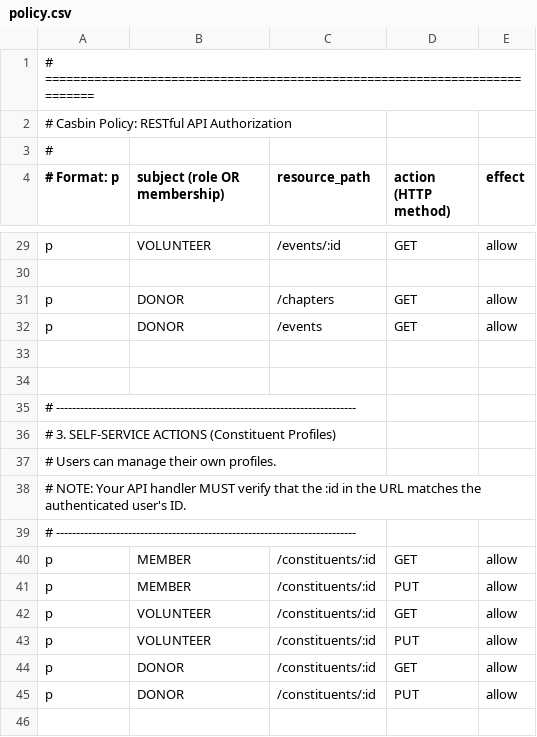
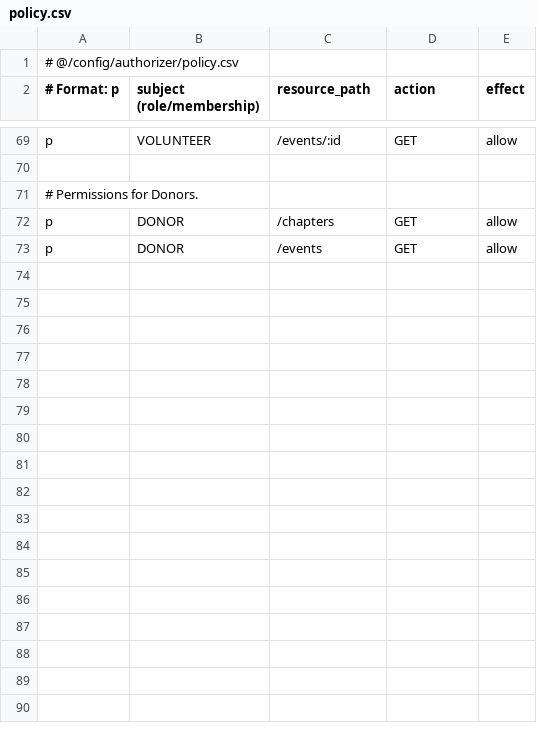
Before and after one commit to nisaacdz/ypf-backend, a CSV file: configs/authorizer/policy.csv, drawn as a sheet; only a part is shown, gaps mark what is left out; the diff covers the shown part only.

```diff
--- a/configs/authorizer/policy.csv
+++ b/configs/authorizer/policy.csv
@@ -1,4 +1,2 @@
-# ===========================================================================
-# Casbin Policy: RESTful API Authorization
-#
-# Format: p, subject (role OR membership), resource_path, action (HTTP method), effect
+# @/config/authorizer/policy.csv
+# Format: p, subject (role/membership), resource_path, action, effect
@@ -30,17 +70,4 @@ p, VOLUNTEER, /events/:id, GET, allow
 
+# Permissions for Donors.
 p, DONOR, /chapters, GET, allow
 p, DONOR, /events, GET, allow
-
-
-# ---------------------------------------------------------------------------
-# 3. SELF-SERVICE ACTIONS (Constituent Profiles)
-# Users can manage their own profiles.
-# NOTE: Your API handler MUST verify that the :id in the URL matches the authenticated user's ID.
-# ---------------------------------------------------------------------------
-p, MEMBER, /constituents/:id, GET, allow
-p, MEMBER, /constituents/:id, PUT, allow
-p, VOLUNTEER, /constituents/:id, GET, allow
-p, VOLUNTEER, /constituents/:id, PUT, allow
-p, DONOR, /constituents/:id, GET, allow
-p, DONOR, /constituents/:id, PUT, allow
-
```
Also changed, not shown: 26 added rows, 36 removed rows, 18 moved rows and 9 edited cells elsewhere in this file, 8 other files.
